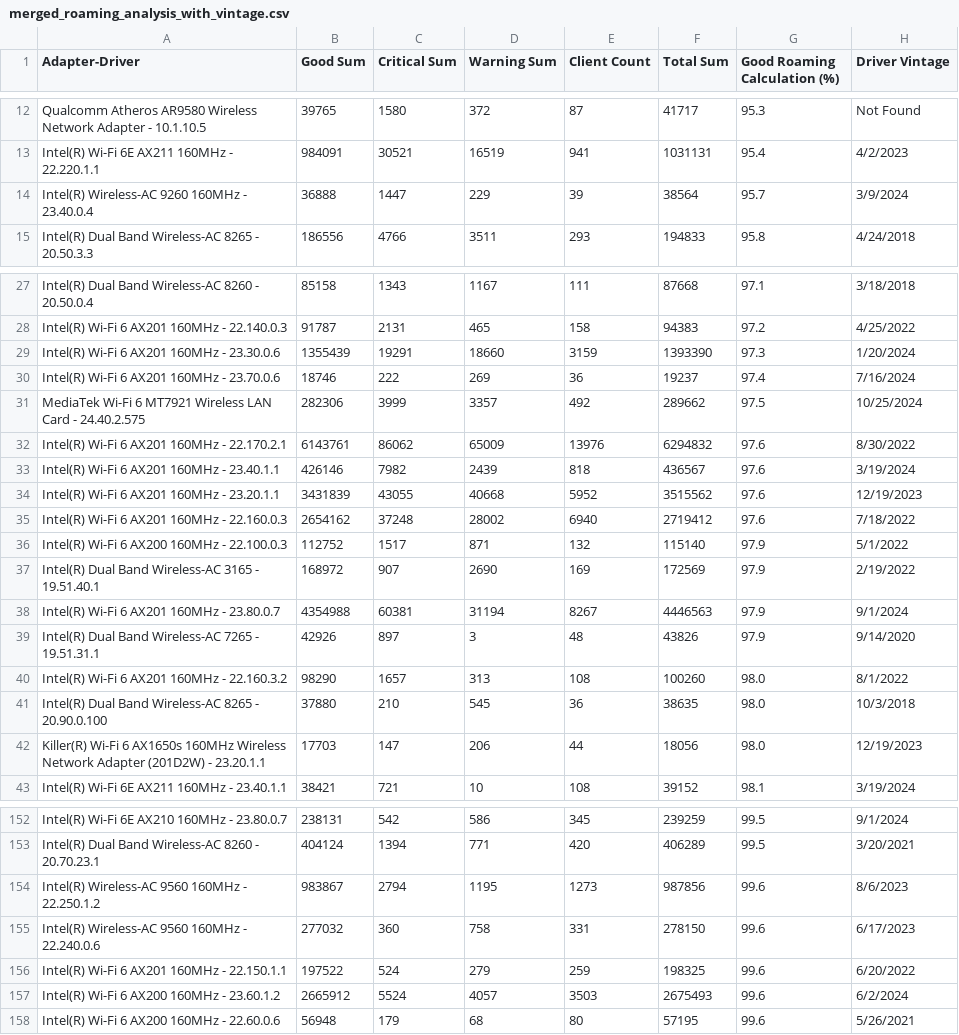
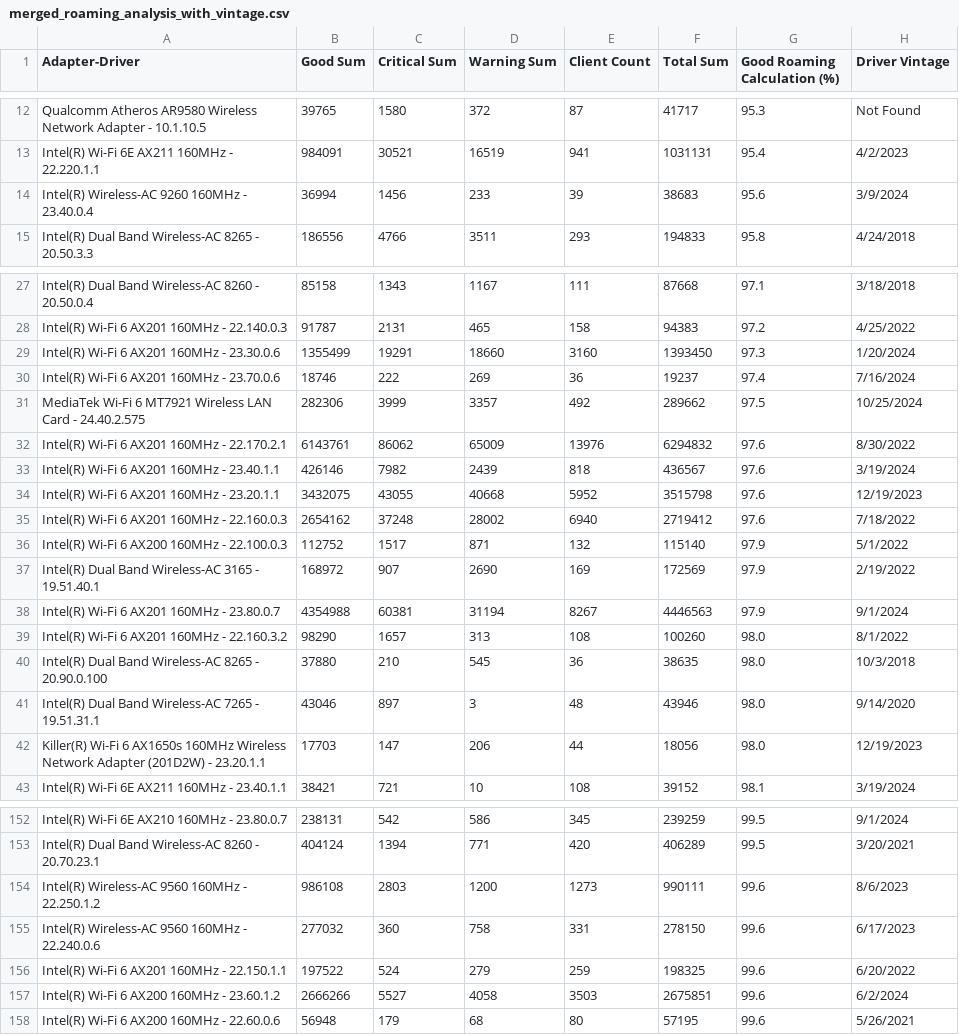
Before and after one commit to ecamulli/roaming, a CSV file: merged_roaming_analysis_with_vintage.csv, drawn as a sheet; only a part is shown, gaps mark what is left out; the diff covers the shown part only.

```diff
--- a/merged_roaming_analysis_with_vintage.csv
+++ b/merged_roaming_analysis_with_vintage.csv
@@ -13,3 +13,3 @@ Qualcomm Atheros AR9580 Wireless Network Adapter - 10.1.10.5,39765,1580,372,87,4
 Intel(R) Wi-Fi 6E AX211 160MHz - 22.220.1.1,984091,30521,16519,941,1031131,95.4,4/2/2023
-Intel(R) Wireless-AC 9260 160MHz - 23.40.0.4,36888,1447,229,39,38564,95.7,3/9/2024
+Intel(R) Wireless-AC 9260 160MHz - 23.40.0.4,36994,1456,233,39,38683,95.6,3/9/2024
 Intel(R) Dual Band Wireless-AC 8265 - 20.50.3.3,186556,4766,3511,293,194833,95.8,4/24/2018
@@ -28,3 +28,3 @@ Intel(R) Dual Band Wireless-AC 8260 - 20.50.0.4,85158,1343,1167,111,87668,97.1,3
 Intel(R) Wi-Fi 6 AX201 160MHz - 22.140.0.3,91787,2131,465,158,94383,97.2,4/25/2022
-Intel(R) Wi-Fi 6 AX201 160MHz - 23.30.0.6,1355439,19291,18660,3159,1393390,97.3,1/20/2024
+Intel(R) Wi-Fi 6 AX201 160MHz - 23.30.0.6,1355499,19291,18660,3160,1393450,97.3,1/20/2024
 Intel(R) Wi-Fi 6 AX201 160MHz - 23.70.0.6,18746,222,269,36,19237,97.4,7/16/2024
@@ -33,3 +33,3 @@ Intel(R) Wi-Fi 6 AX201 160MHz - 22.170.2.1,6143761,86062,65009,13976,6294832,97.
 Intel(R) Wi-Fi 6 AX201 160MHz - 23.40.1.1,426146,7982,2439,818,436567,97.6,3/19/2024
-Intel(R) Wi-Fi 6 AX201 160MHz - 23.20.1.1,3431839,43055,40668,5952,3515562,97.6,12/19/2023
+Intel(R) Wi-Fi 6 AX201 160MHz - 23.20.1.1,3432075,43055,40668,5952,3515798,97.6,12/19/2023
 Intel(R) Wi-Fi 6 AX201 160MHz - 22.160.0.3,2654162,37248,28002,6940,2719412,97.6,7/18/2022
@@ -38,5 +38,5 @@ Intel(R) Dual Band Wireless-AC 3165 - 19.51.40.1,168972,907,2690,169,172569,97.9
 Intel(R) Wi-Fi 6 AX201 160MHz - 23.80.0.7,4354988,60381,31194,8267,4446563,97.9,9/1/2024
-Intel(R) Dual Band Wireless-AC 7265 - 19.51.31.1,42926,897,3,48,43826,97.9,9/14/2020
 Intel(R) Wi-Fi 6 AX201 160MHz - 22.160.3.2,98290,1657,313,108,100260,98.0,8/1/2022
 Intel(R) Dual Band Wireless-AC 8265 - 20.90.0.100,37880,210,545,36,38635,98.0,10/3/2018
+Intel(R) Dual Band Wireless-AC 7265 - 19.51.31.1,43046,897,3,48,43946,98.0,9/14/2020
 Killer(R) Wi-Fi 6 AX1650s 160MHz Wireless Network Adapter (201D2W) - 23.20.1.1,17703,147,206,44,18056,98.0,12/19/2023
@@ -153,6 +153,6 @@ Intel(R) Wi-Fi 6E AX210 160MHz - 23.80.0.7,238131,542,586,345,239259,99.5,9/1/20
 Intel(R) Dual Band Wireless-AC 8260 - 20.70.23.1,404124,1394,771,420,406289,99.5,3/20/2021
-Intel(R) Wireless-AC 9560 160MHz - 22.250.1.2,983867,2794,1195,1273,987856,99.6,8/6/2023
+Intel(R) Wireless-AC 9560 160MHz - 22.250.1.2,986108,2803,1200,1273,990111,99.6,8/6/2023
 Intel(R) Wireless-AC 9560 160MHz - 22.240.0.6,277032,360,758,331,278150,99.6,6/17/2023
 Intel(R) Wi-Fi 6 AX201 160MHz - 22.150.1.1,197522,524,279,259,198325,99.6,6/20/2022
-Intel(R) Wi-Fi 6 AX200 160MHz - 23.60.1.2,2665912,5524,4057,3503,2675493,99.6,6/2/2024
+Intel(R) Wi-Fi 6 AX200 160MHz - 23.60.1.2,2666266,5527,4058,3503,2675851,99.6,6/2/2024
 Intel(R) Wi-Fi 6 AX200 160MHz - 22.60.0.6,56948,179,68,80,57195,99.6,5/26/2021
```
Also changed, not shown: 77 edited cells elsewhere in this file, 1 other file.
